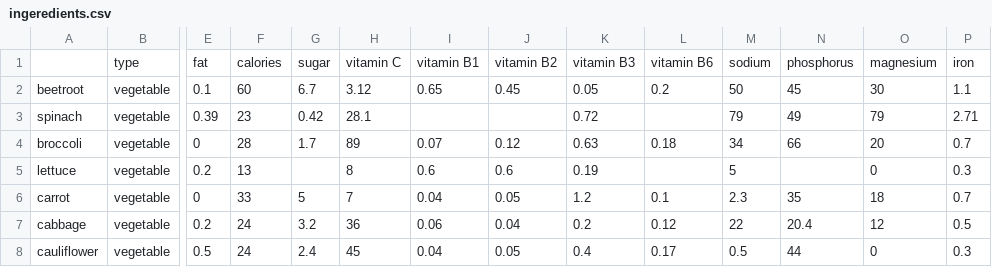
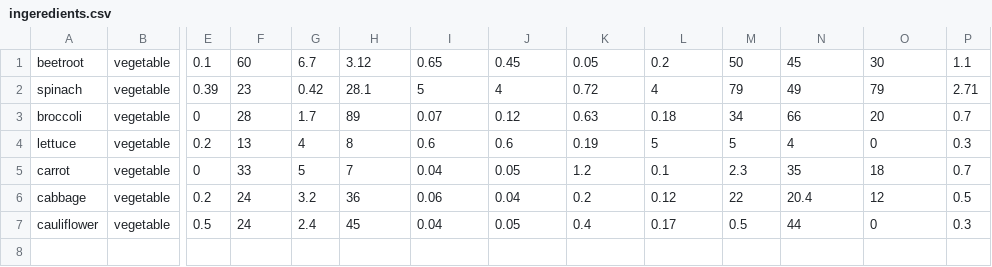
Before and after one commit to alongouldman/cookbookapi, a CSV file: ingeredients.csv, drawn as a sheet; only a part is shown, gaps mark what is left out; removed rows and columns are numbered as before the commit, all else as after; rows hold the shown columns only; the diff names each change by its address in the sheet, - before the commit and + after, or states it on an @@ line.

```diff
--- a/ingeredients.csv
+++ b/ingeredients.csv
-row 1:  | type | fat | calories | sugar | vitamin C | vitamin B1 | vitamin B2 | vitamin B3 | vitamin B6 | sodium | phosphorus | magnesium | iron
-I2: (empty)
+I2: 5
-J2: (empty)
+J2: 4
-L2: (empty)
+L2: 4
-G4: (empty)
+G4: 4
-L4: (empty)
+L4: 5
-N4: (empty)
+N4: 4
```
Also changed, not shown: 3 other files.
